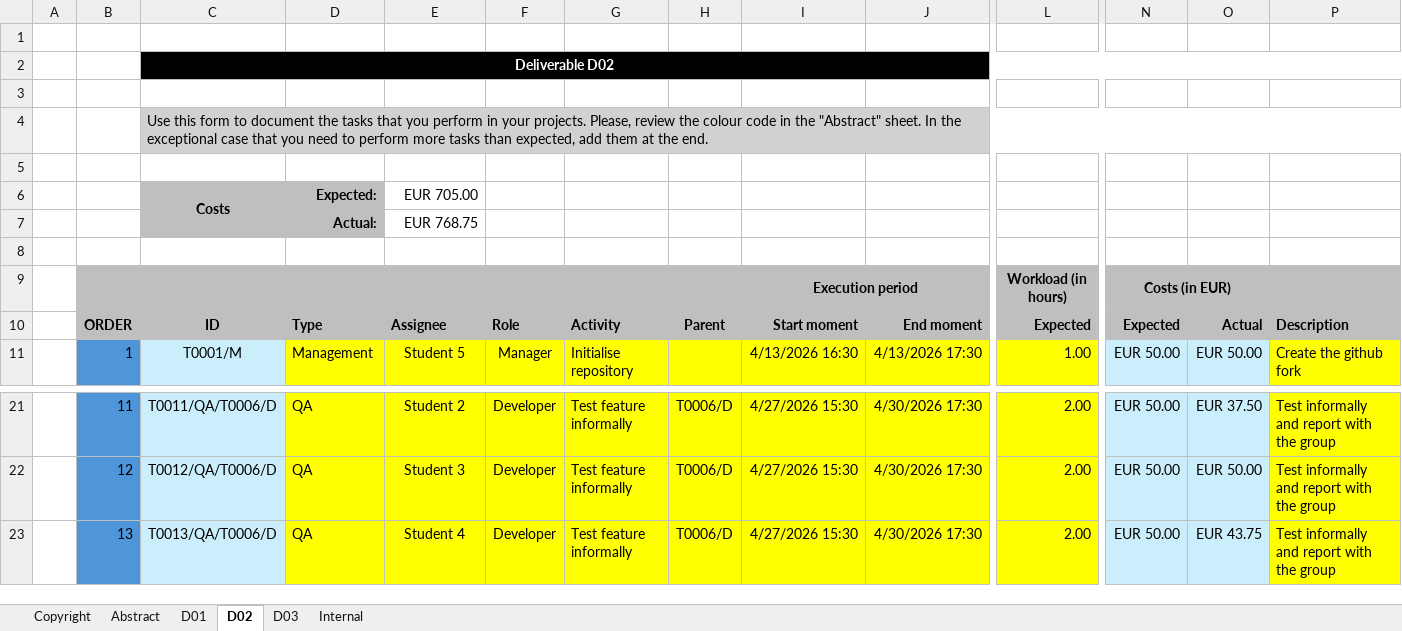
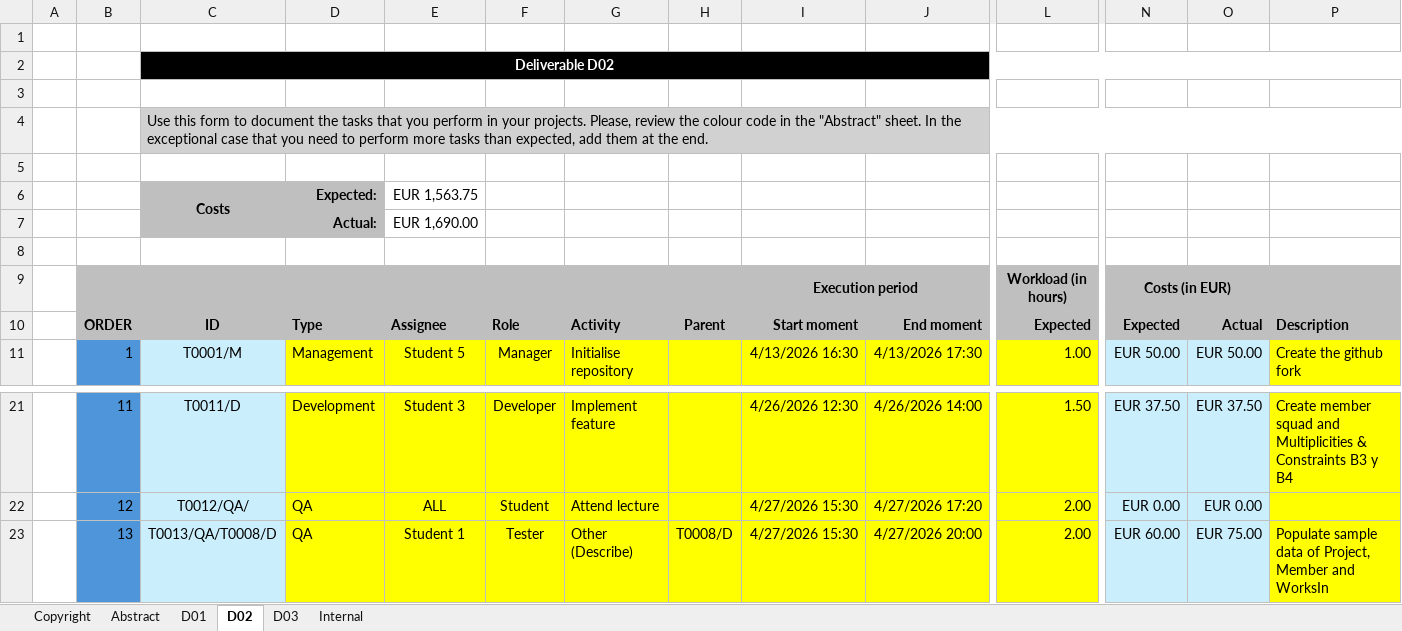
Before and after one commit to AngSanRui/Acme-Starters-B, an Excel workbook: reports/Planning Report.xlsx, sheet D02, drawn as a sheet; only a part is shown, gaps mark what is left out; values as stored, in another font and other column widths than the file's, no borders; conditional formats not drawn; the diff covers the shown part only; the diff names each change by its address in the sheet, - before the commit and + after, or states it on an @@ line.

```diff
--- a/reports/Planning Report.xlsx (sheet D02)
+++ b/reports/Planning Report.xlsx (sheet D02)
-E6: EUR 705.00
+E6: EUR 1,563.75
-E7: EUR 768.75
+E7: EUR 1,690.00
-C21: T0011/QA/T0006/D
+C21: T0011/D
-D21: QA
+D21: Development
-E21: Student 2
+E21: Student 3
-G21: Test feature informally
+G21: Implement feature
-H21:H22: T0006/D
+H21:H22: (empty)
-I21: 4/27/2026 15:30
+I21: 4/26/2026 12:30
-J21: 4/30/2026 17:30
+J21: 4/26/2026 14:00
-L21: 2.00
+L21: 1.50
-N21: EUR 50.00
+N21: EUR 37.50
-P21: Test informally and report with the group
+P21: Create member squad and Multiplicities & Constraints B3 y B4
-C22: T0012/QA/T0006/D
+C22: T0012/QA/
-E22: Student 3
+E22: ALL
-F22: Developer
+F22: Student
-G22: Test feature informally
+G22: Attend lecture
-J22: 4/30/2026 17:30
+J22: 4/27/2026 17:20
-N22: EUR 50.00
+N22: EUR 0.00
-O22: EUR 50.00
+O22: EUR 0.00
-P22: Test informally and report with the group
+P22: (empty)
-C23: T0013/QA/T0006/D
+C23: T0013/QA/T0008/D
-E23: Student 4
+E23: Student 1
-F23: Developer
+F23: Tester
-G23: Test feature informally
+G23: Other (Describe)
-H23: T0006/D
+H23: T0008/D
-J23: 4/30/2026 17:30
+J23: 4/27/2026 20:00
-N23: EUR 50.00
+N23: EUR 60.00
-O23: EUR 43.75
+O23: EUR 75.00
-P23: Test informally and report with the group
+P23: Populate sample data of Project, Member and WorksIn
```
Also changed, not shown: 285 edited cells elsewhere in this sheet.
